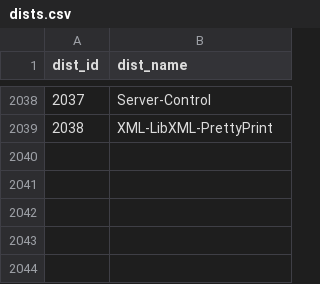
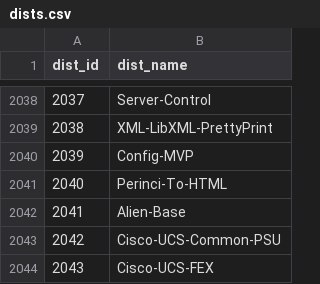
Before and after one commit to madsen/cpan-once-a-week-data, a CSV file: dists.csv, drawn as a sheet; only a part is shown, gaps mark what is left out; the diff names each change by its address in the sheet, - before the commit and + after, or states it on an @@ line.

```diff
--- a/dists.csv
+++ b/dists.csv
+row 2040: 2039 | Config-MVP
+row 2041: 2040 | Perinci-To-HTML
+row 2042: 2041 | Alien-Base
+row 2043: 2042 | Cisco-UCS-Common-PSU
+row 2044: 2043 | Cisco-UCS-FEX
```
Also changed, not shown: releases.csv.
